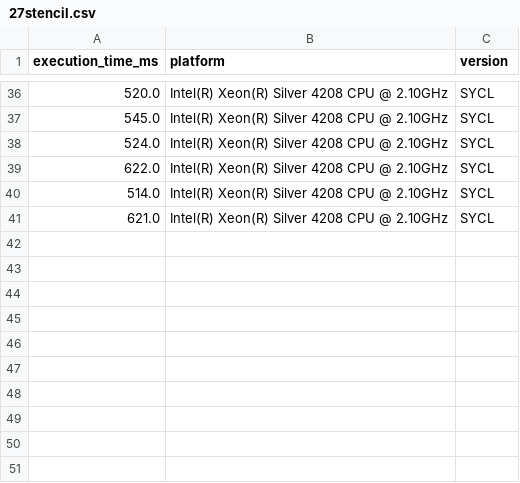
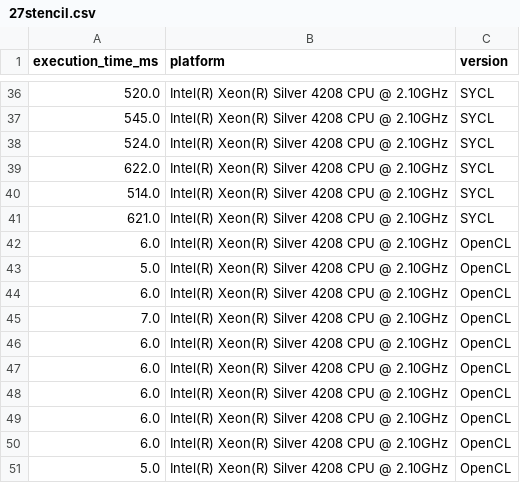
Before and after one commit to menotti/oil_gas_fpga, a CSV file: apps/27stencil/27stencil.csv, drawn as a sheet; only a part is shown, gaps mark what is left out; the diff names each change by its address in the sheet, - before the commit and + after, or states it on an @@ line.

```diff
--- a/apps/27stencil/27stencil.csv
+++ b/apps/27stencil/27stencil.csv
+row 42: 6.0 | Intel(R) Xeon(R) Silver 4208 CPU @ 2.10GHz | OpenCL
+row 43: 5.0 | Intel(R) Xeon(R) Silver 4208 CPU @ 2.10GHz | OpenCL
+row 44: 6.0 | Intel(R) Xeon(R) Silver 4208 CPU @ 2.10GHz | OpenCL
+row 45: 7.0 | Intel(R) Xeon(R) Silver 4208 CPU @ 2.10GHz | OpenCL
+row 46: 6.0 | Intel(R) Xeon(R) Silver 4208 CPU @ 2.10GHz | OpenCL
+row 47: 6.0 | Intel(R) Xeon(R) Silver 4208 CPU @ 2.10GHz | OpenCL
+row 48: 6.0 | Intel(R) Xeon(R) Silver 4208 CPU @ 2.10GHz | OpenCL
+row 49: 6.0 | Intel(R) Xeon(R) Silver 4208 CPU @ 2.10GHz | OpenCL
+row 50: 6.0 | Intel(R) Xeon(R) Silver 4208 CPU @ 2.10GHz | OpenCL
+row 51: 5.0 | Intel(R) Xeon(R) Silver 4208 CPU @ 2.10GHz | OpenCL
```
Also changed, not shown: apps/CMP/CMP.csv, apps/CRS/CRS.csv, 7 other files.
